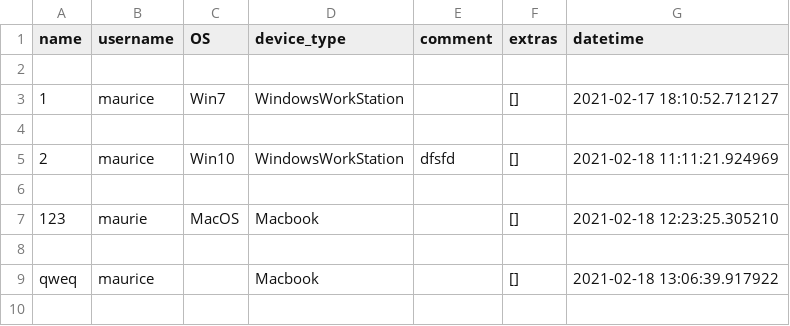
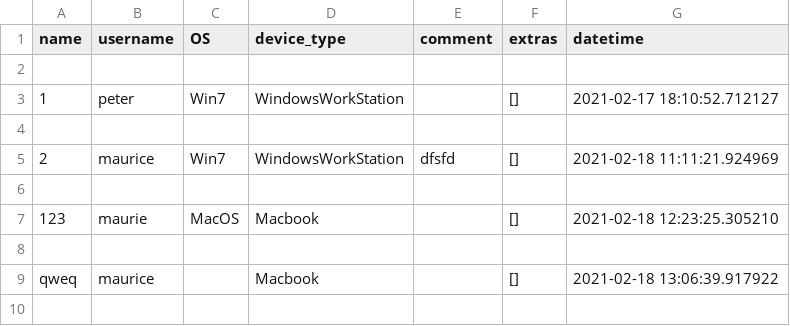
Before and after one commit to MauriceJarck/ithilfe, a CSV file: data/test4.csv, drawn as a sheet; only a part is shown.

```diff
--- a/data/test4.csv
+++ b/data/test4.csv
@@ -2,5 +2,5 @@ name,username,OS,device_type,comment,extras,datetime
 
-1,maurice,Win7,WindowsWorkStation,,[],2021-02-17 18:10:52.712127
+1,peter,Win7,WindowsWorkStation,,[],2021-02-17 18:10:52.712127
 
-2,maurice,Win10,WindowsWorkStation,dfsfd,[],2021-02-18 11:11:21.924969
+2,maurice,Win7,WindowsWorkStation,dfsfd,[],2021-02-18 11:11:21.924969
 
```
Also changed, not shown: 52 other files.
